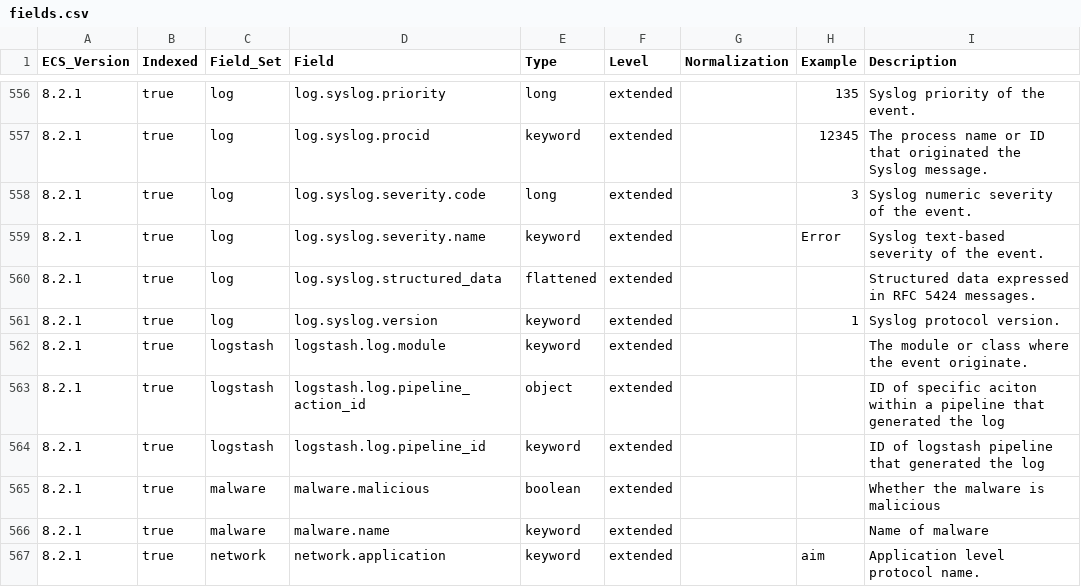
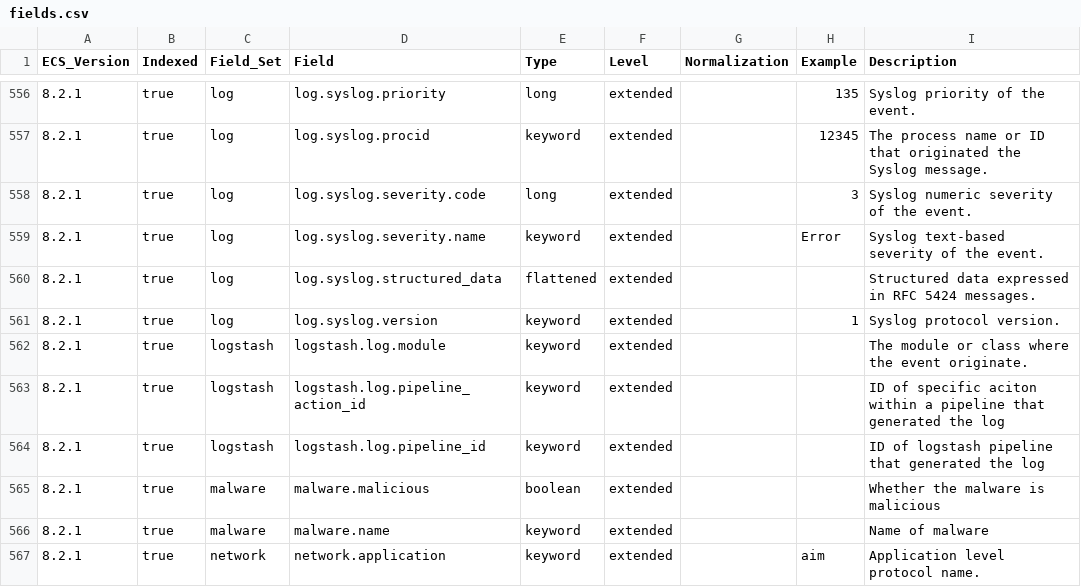
Before and after one commit to ucidentity/iso-ecs, a CSV file: generated/csv/fields.csv, drawn as a sheet; only a part is shown, gaps mark what is left out.

Commit message:
change field type for logstash.log.pipeline_action_id from object to keyword

```diff
--- a/generated/csv/fields.csv
+++ b/generated/csv/fields.csv
@@ -562,3 +562,3 @@ ECS_Version,Indexed,Field_Set,Field,Type,Level,Normalization,Example,Description
 8.2.1,true,logstash,logstash.log.module,keyword,extended,,,The module or class where the event originate.
-8.2.1,true,logstash,logstash.log.pipeline_action_id,object,extended,,,ID of specific aciton within a pipeline that generated the log
+8.2.1,true,logstash,logstash.log.pipeline_action_id,keyword,extended,,,ID of specific aciton within a pipeline that generated the log
 8.2.1,true,logstash,logstash.log.pipeline_id,keyword,extended,,,ID of logstash pipeline that generated the log
```
Also changed, not shown: 8 other files.
